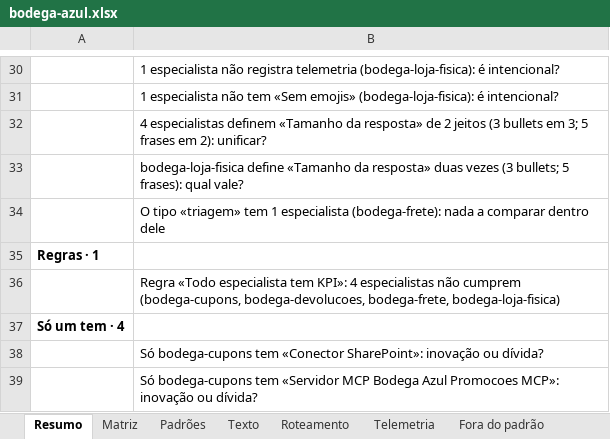
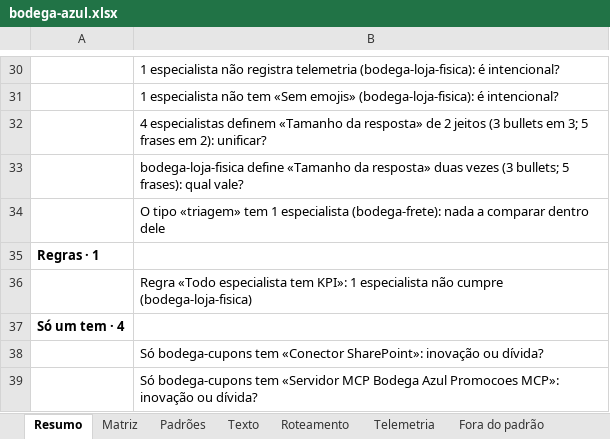
Before and after one commit to ruinosus/dna, an Excel workbook: docs/cast-list/examples/bodega-azul.xlsx, sheet Resumo, drawn as a sheet; only a part is shown, gaps mark what is left out; values as stored, in another font and other column widths than the file's, no borders; the diff names each change by its address in the sheet, - before the commit and + after, or states it on an @@ line.

```diff
--- a/docs/cast-list/examples/bodega-azul.xlsx (sheet Resumo)
+++ b/docs/cast-list/examples/bodega-azul.xlsx (sheet Resumo)
-B36: …tem KPI»: 4 especialistas não cumprem (bodega-cupons, bodega-devolucoes, bodega-frete, bodega-loja-fisica)
+B36: …tem KPI»: 1 especialista não cumpre (bodega-loja-fisica)
```
Also changed, not shown: sheet Declarado, sheet Evidências, sheet Matriz, sheet Elenco, sheet Lacunas, other sheet tabs, 21 other files.
